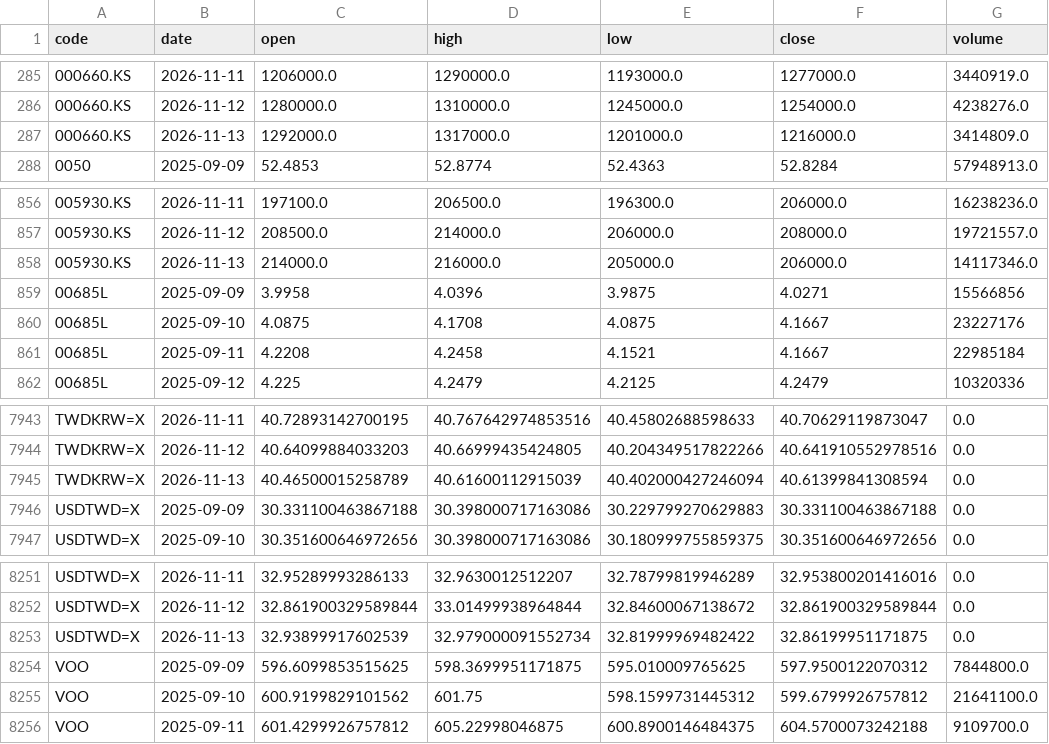
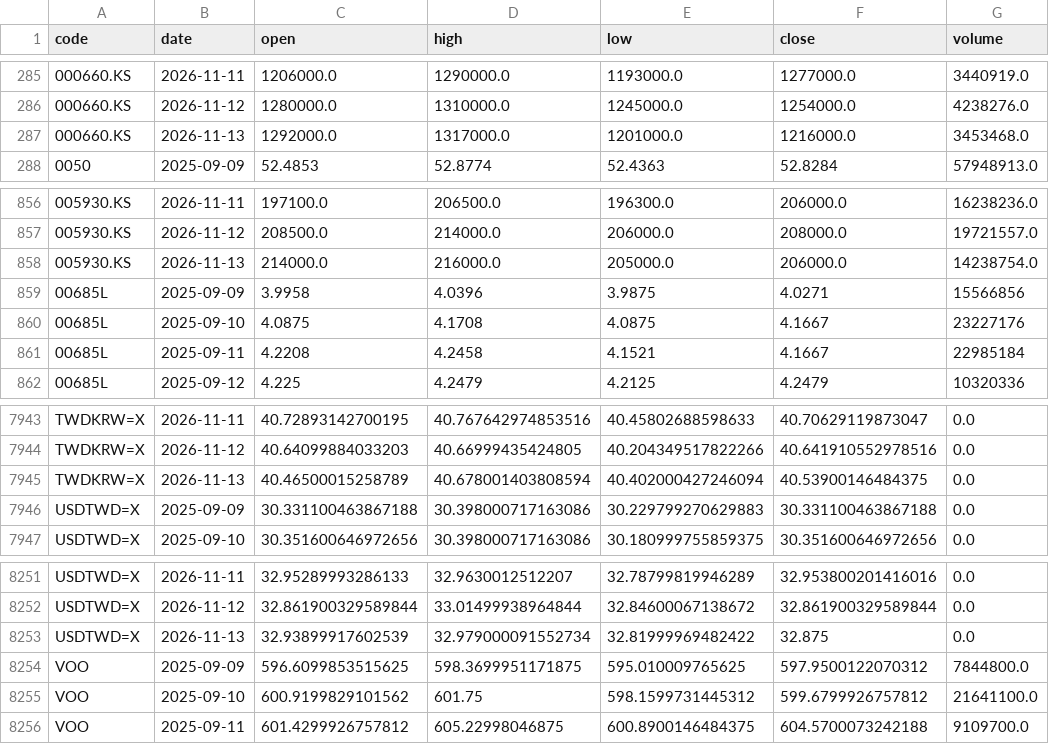
Before and after one commit to u6x06a/-tw-watchlist-data, a CSV file: data/prices_adj.csv, drawn as a sheet; only a part is shown, gaps mark what is left out.

Commit message:
update derived data 2026-11-13

```diff
--- a/data/prices_adj.csv
+++ b/data/prices_adj.csv
@@ -286,3 +286,3 @@ code,date,open,high,low,close,volume
 000660.KS,2026-11-12,1280000.0,1310000.0,1245000.0,1254000.0,4238276.0
-000660.KS,2026-11-13,1292000.0,1317000.0,1201000.0,1216000.0,3414809.0
+000660.KS,2026-11-13,1292000.0,1317000.0,1201000.0,1216000.0,3453468.0
 0050,2025-09-09,52.4853,52.8774,52.4363,52.8284,57948913.0
@@ -857,3 +857,3 @@ code,date,open,high,low,close,volume
 005930.KS,2026-11-12,208500.0,214000.0,206000.0,208000.0,19721557.0
-005930.KS,2026-11-13,214000.0,216000.0,205000.0,206000.0,14117346.0
+005930.KS,2026-11-13,214000.0,216000.0,205000.0,206000.0,14238754.0
 00685L,2025-09-09,3.9958,4.0396,3.9875,4.0271,15566856
@@ -7944,3 +7944,3 @@ TWDKRW=X,2026-11-11,40.72893142700195,40.767642974853516,40.45802688598633,40.70
 TWDKRW=X,2026-11-12,40.64099884033203,40.66999435424805,40.204349517822266,40.641910552978516,0.0
-TWDKRW=X,2026-11-13,40.46500015258789,40.61600112915039,40.402000427246094,40.61399841308594,0.0
+TWDKRW=X,2026-11-13,40.46500015258789,40.678001403808594,40.402000427246094,40.53900146484375,0.0
 USDTWD=X,2025-09-09,30.331100463867188,30.398000717163086,30.229799270629883,30.331100463867188,0.0
@@ -8252,3 +8252,3 @@ USDTWD=X,2026-11-11,32.95289993286133,32.9630012512207,32.78799819946289,32.9538
 USDTWD=X,2026-11-12,32.861900329589844,33.01499938964844,32.84600067138672,32.861900329589844,0.0
-USDTWD=X,2026-11-13,32.93899917602539,32.979000091552734,32.81999969482422,32.86199951171875,0.0
+USDTWD=X,2026-11-13,32.93899917602539,32.979000091552734,32.81999969482422,32.875,0.0
 VOO,2025-09-09,596.6099853515625,598.3699951171875,595.010009765625,597.9500122070312,7844800.0
```
Also changed, not shown: 12 other files.
